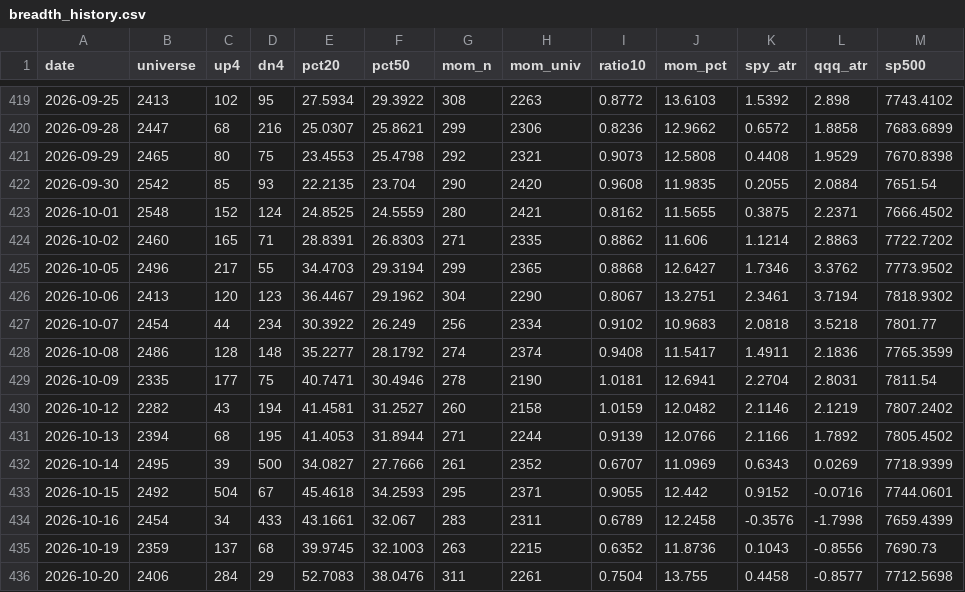
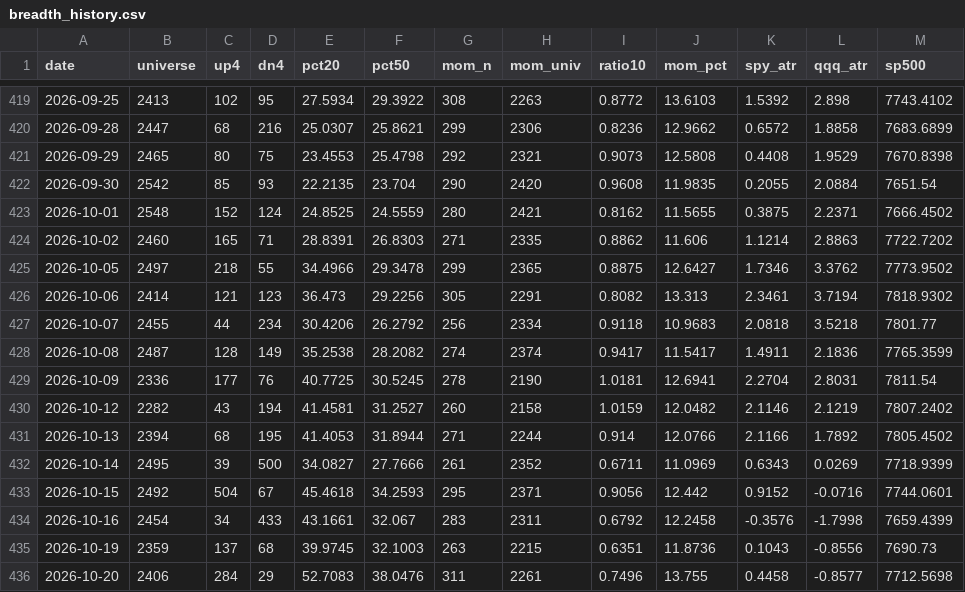
Before and after one commit to matt-manus/daily-market-summary, a CSV file: data/monitor/breadth_history.csv, drawn as a sheet; only a part is shown, gaps mark what is left out; the diff covers the shown part only; the diff names each change by its address in the sheet, - before the commit and + after, or states it on an @@ line.

```diff
--- a/data/monitor/breadth_history.csv
+++ b/data/monitor/breadth_history.csv
-B425 (universe): 2496
+B425 (universe): 2497
-C425 (up4): 217
+C425 (up4): 218
-E425 (pct20): 34.4703
+E425 (pct20): 34.4966
-F425 (pct50): 29.3194
+F425 (pct50): 29.3478
-I425 (ratio10): 0.8868
+I425 (ratio10): 0.8875
-B426 (universe): 2413
+B426 (universe): 2414
-C426 (up4): 120
+C426 (up4): 121
-E426 (pct20): 36.4467
+E426 (pct20): 36.473
-F426 (pct50): 29.1962
+F426 (pct50): 29.2256
-G426 (mom_n): 304
+G426 (mom_n): 305
-H426 (mom_univ): 2290
+H426 (mom_univ): 2291
-I426 (ratio10): 0.8067
+I426 (ratio10): 0.8082
-J426 (mom_pct): 13.2751
+J426 (mom_pct): 13.313
-B427 (universe): 2454
+B427 (universe): 2455
-E427 (pct20): 30.3922
+E427 (pct20): 30.4206
-F427 (pct50): 26.249
+F427 (pct50): 26.2792
-I427 (ratio10): 0.9102
+I427 (ratio10): 0.9118
-B428 (universe): 2486
+B428 (universe): 2487
-D428 (dn4): 148
+D428 (dn4): 149
-E428 (pct20): 35.2277
+E428 (pct20): 35.2538
-F428 (pct50): 28.1792
+F428 (pct50): 28.2082
-I428 (ratio10): 0.9408
+I428 (ratio10): 0.9417
-B429 (universe): 2335
+B429 (universe): 2336
-D429 (dn4): 75
+D429 (dn4): 76
-E429 (pct20): 40.7471
+E429 (pct20): 40.7725
-F429 (pct50): 30.4946
+F429 (pct50): 30.5245
-I431 (ratio10): 0.9139
+I431 (ratio10): 0.914
-I432 (ratio10): 0.6707
+I432 (ratio10): 0.6711
-I433 (ratio10): 0.9055
+I433 (ratio10): 0.9056
-I434 (ratio10): 0.6789
+I434 (ratio10): 0.6792
-I435 (ratio10): 0.6352
+I435 (ratio10): 0.6351
-I436 (ratio10): 0.7504
+I436 (ratio10): 0.7496
```
Also changed, not shown: 54 edited cells elsewhere in this file, data/monitor/universe_latest.csv, 5 other files.
